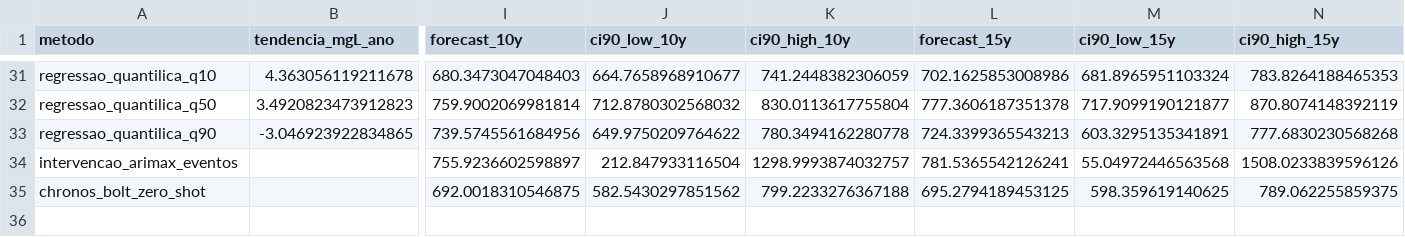
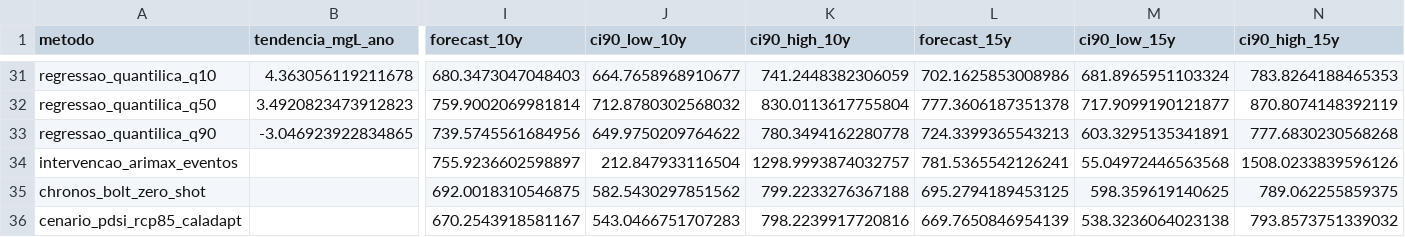
Before and after one commit to igorfnogueira/projeto-aplicado, a CSV file: resultados_comparacao.csv, drawn as a sheet; only a part is shown, gaps mark what is left out; rows hold the shown columns only; the diff names each change by its address in the sheet, - before the commit and + after, or states it on an @@ line.

```diff
--- a/resultados_comparacao.csv
+++ b/resultados_comparacao.csv
+row 36: cenario_pdsi_rcp85_caladapt |  | 670.2543918581167 | 543.0466751707283 | 798.2239917720816 | 669.7650846954139 | 538.3236064023138 | 793.8573751339032
```
Also changed, not shown: 15 other files.
